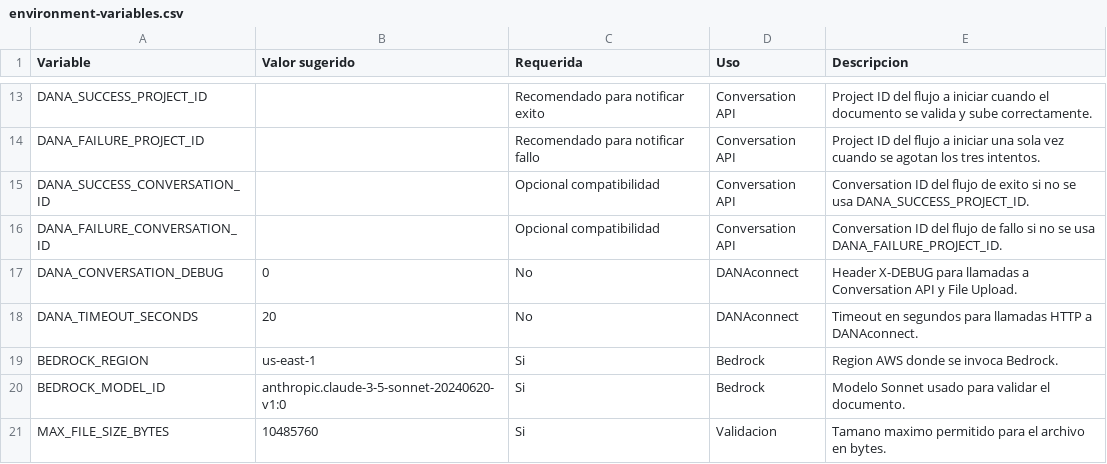
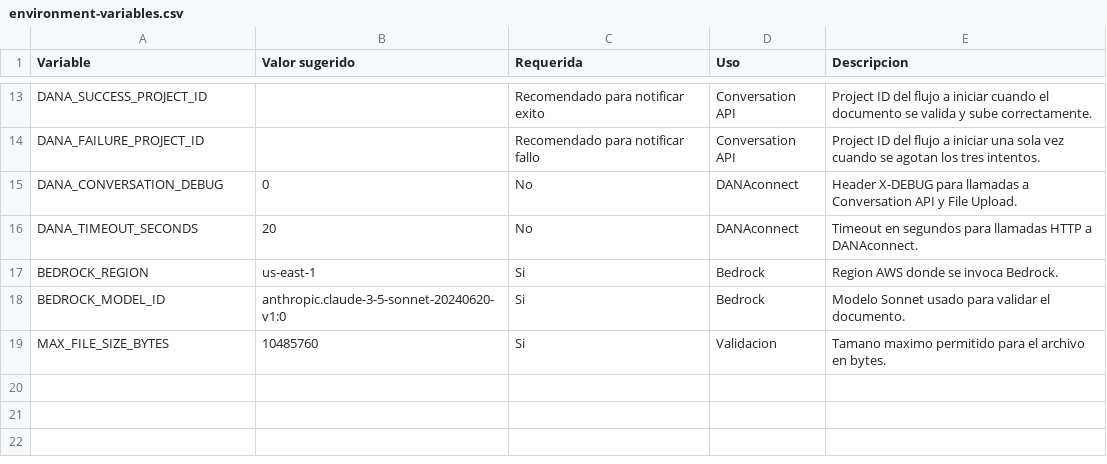
Before and after one commit to mlastra-dana/Valid_document, a CSV file: lambda/environment-variables.csv, drawn as a sheet; only a part is shown, gaps mark what is left out; the diff names each change by its address in the sheet, - before the commit and + after, or states it on an @@ line.

Commit message:
modified:   README.md 	modified:   lambda/.env.example 	modified:   lambda/README.md 	modified:   lambda/environment-variables.csv 	modified:   lambda/index.py

```diff
--- a/lambda/environment-variables.csv
+++ b/lambda/environment-variables.csv
-row 15: DANA_SUCCESS_CONVERSATION_ID |  | Opcional compatibilidad | Conversation API | Conversation ID del flujo de exito si no se usa DANA_SUCCESS_PROJECT_ID.
-row 16: DANA_FAILURE_CONVERSATION_ID |  | Opcional compatibilidad | Conversation API | Conversation ID del flujo de fallo si no se usa DANA_FAILURE_PROJECT_ID.
```
Also changed, not shown: 4 other files.
